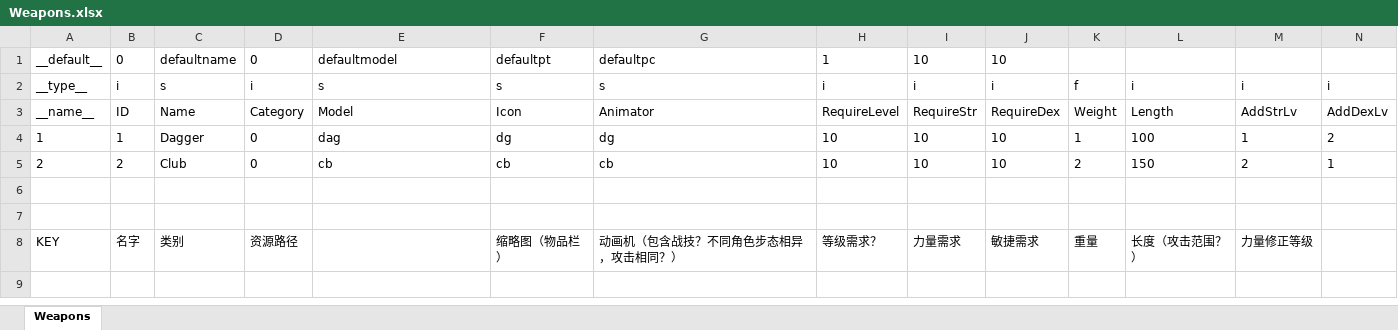
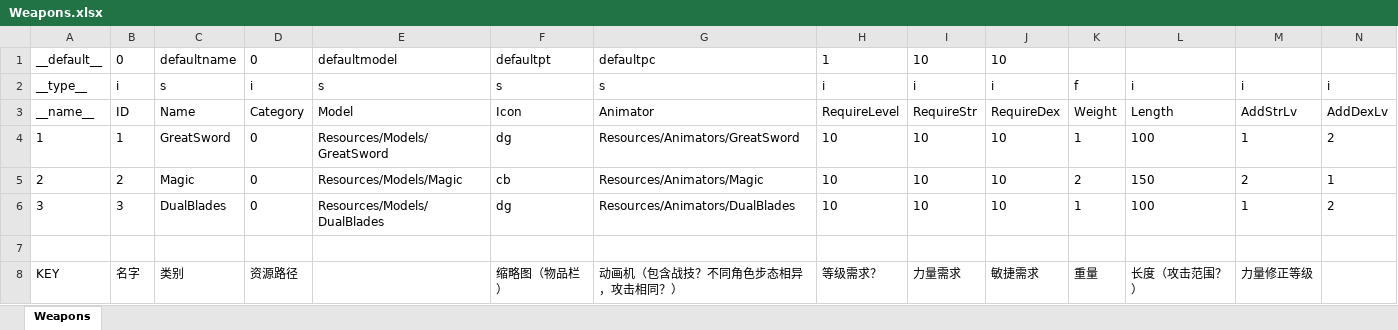
Before and after one commit to Aimoux/ExcelAndJSON, an Excel workbook: test1/Weapons.xlsx, sheet Weapons, drawn as a sheet; only a part is shown; values as stored, in another font and other column widths than the file's, no borders; rows hold the shown columns only; the diff names each change by its address in the sheet, - before the commit and + after, or states it on an @@ line.

```diff
--- a/test1/Weapons.xlsx (sheet Weapons)
+++ b/test1/Weapons.xlsx (sheet Weapons)
-C4: Dagger
+C4: GreatSword
-E4: dag
+E4: Resources/Models/GreatSword
-G4: dg
+G4: Resources/Animators/GreatSword
-C5: Club
+C5: Magic
-E5: cb
+E5: Resources/Models/Magic
-G5: cb
+G5: Resources/Animators/Magic
-row 6: (empty)
+row 6: 3 | 3 | DualBlades | 0 | Resources/Models/DualBlades | dg | Resources/Animators/DualBlades | 10 | 10 | 10 | 1 | 100 | 1 | 2
```
Also changed, not shown: test1/LevelMonsters.xlsx, test1/Monsters.xlsx, 8 other files.
